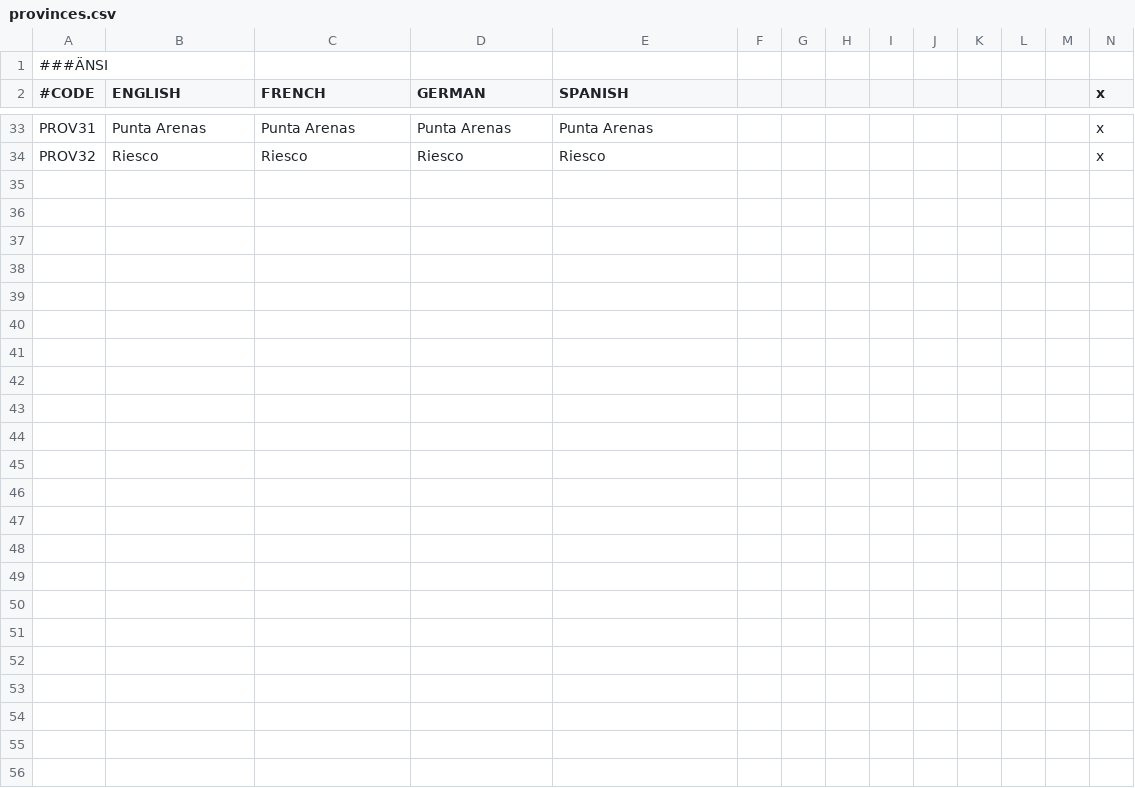
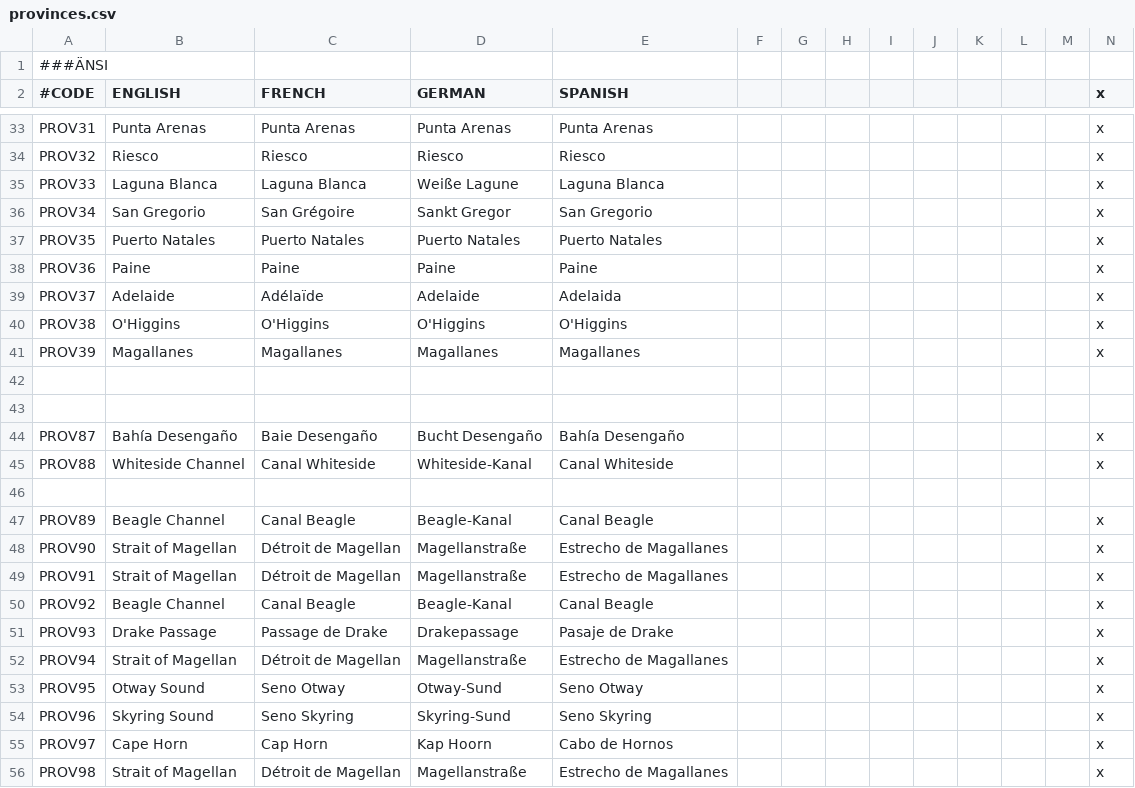
Before and after one commit to Metaluis90/A-World-Like-Any-Other, a CSV file: ATEFF - A World Like Any Other/localisation/provinces.csv, drawn as a sheet; only a part is shown, gaps mark what is left out.

Commit message:
drawn provinces in Magallanes
terrain and topology (and river) work needed

```diff
--- a/ATEFF - A World Like Any Other/localisation/provinces.csv
+++ b/ATEFF - A World Like Any Other/localisation/provinces.csv
@@ -34 +34,23 @@ PROV31;Punta Arenas;Punta Arenas;Punta Arenas;Punta Arenas;;;;;;;;;x
 PROV32;Riesco;Riesco;Riesco;Riesco;;;;;;;;;x
+PROV33;Laguna Blanca;Laguna Blanca;Weiße Lagune;Laguna Blanca;;;;;;;;;x
+PROV34;San Gregorio;San Grégoire;Sankt Gregor;San Gregorio;;;;;;;;;x
+PROV35;Puerto Natales;Puerto Natales;Puerto Natales;Puerto Natales;;;;;;;;;x
+PROV36;Paine;Paine;Paine;Paine;;;;;;;;;x
+PROV37;Adelaide;Adélaïde;Adelaide;Adelaida;;;;;;;;;x
+PROV38;O'Higgins;O'Higgins;O'Higgins;O'Higgins;;;;;;;;;x
+PROV39;Magallanes;Magallanes;Magallanes;Magallanes;;;;;;;;;x
+
+
+PROV87;Bahía Desengaño;Baie Desengaño;Bucht Desengaño;Bahía Desengaño;;;;;;;;;x
+PROV88;Whiteside Channel;Canal Whiteside;Whiteside-Kanal;Canal Whiteside;;;;;;;;;x
+
+PROV89;Beagle Channel;Canal Beagle;Beagle-Kanal;Canal Beagle;;;;;;;;;x
+PROV90;Strait of Magellan;Détroit de Magellan;Magellanstraße;Estrecho de Magallanes;;;;;;;;;x
+PROV91;Strait of Magellan;Détroit de Magellan;Magellanstraße;Estrecho de Magallanes;;;;;;;;;x
+PROV92;Beagle Channel;Canal Beagle;Beagle-Kanal;Canal Beagle;;;;;;;;;x
+PROV93;Drake Passage;Passage de Drake;Drakepassage;Pasaje de Drake;;;;;;;;;x
+PROV94;Strait of Magellan;Détroit de Magellan;Magellanstraße;Estrecho de Magallanes;;;;;;;;;x
+PROV95;Otway Sound;Seno Otway;Otway-Sund;Seno Otway;;;;;;;;;x
+PROV96;Skyring Sound;Seno Skyring;Skyring-Sund;Seno Skyring;;;;;;;;;x
+PROV97;Cape Horn;Cap Horn;Kap Hoorn;Cabo de Hornos;;;;;;;;;x
+PROV98;Strait of Magellan;Détroit de Magellan;Magellanstraße;Estrecho de Magallanes;;;;;;;;;x
```
Also changed, not shown: ATEFF - A World Like Any Other/map/definition.csv, 3 other files.
